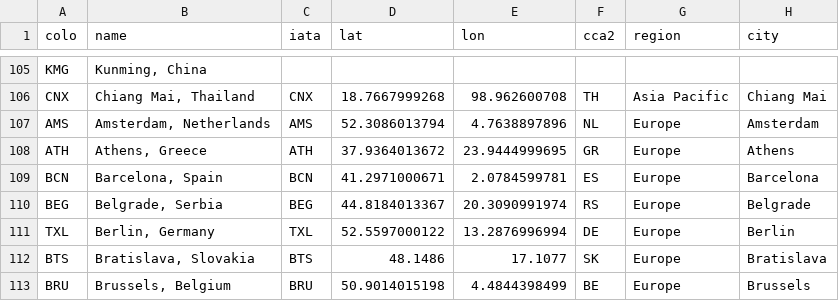
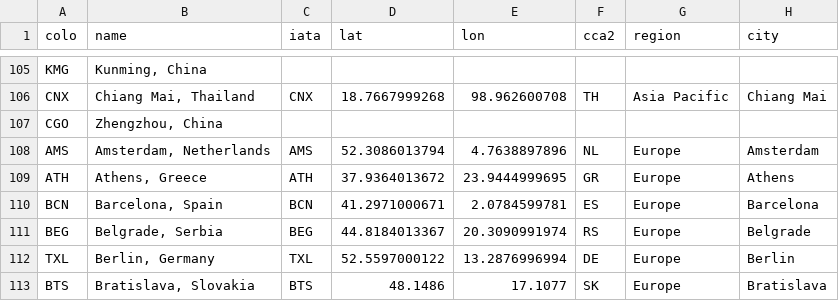
Before and after one commit to troymjones/cloudflare-colo-list, a CSV file: DC-Colos.csv, drawn as a sheet; only a part is shown, gaps mark what is left out; the shorter side is filled out with more unchanged rows.

```diff
--- a/DC-Colos.csv
+++ b/DC-Colos.csv
@@ -106,2 +106,3 @@ KMG,"Kunming, China",,,,,,
 CNX,"Chiang Mai, Thailand",CNX,18.7667999268,98.962600708,TH,Asia Pacific,Chiang Mai
+CGO,"Zhengzhou, China",,,,,,
 AMS,"Amsterdam, Netherlands",AMS,52.3086013794,4.7638897896,NL,Europe,Amsterdam
```
Also changed, not shown: 1 other file.
